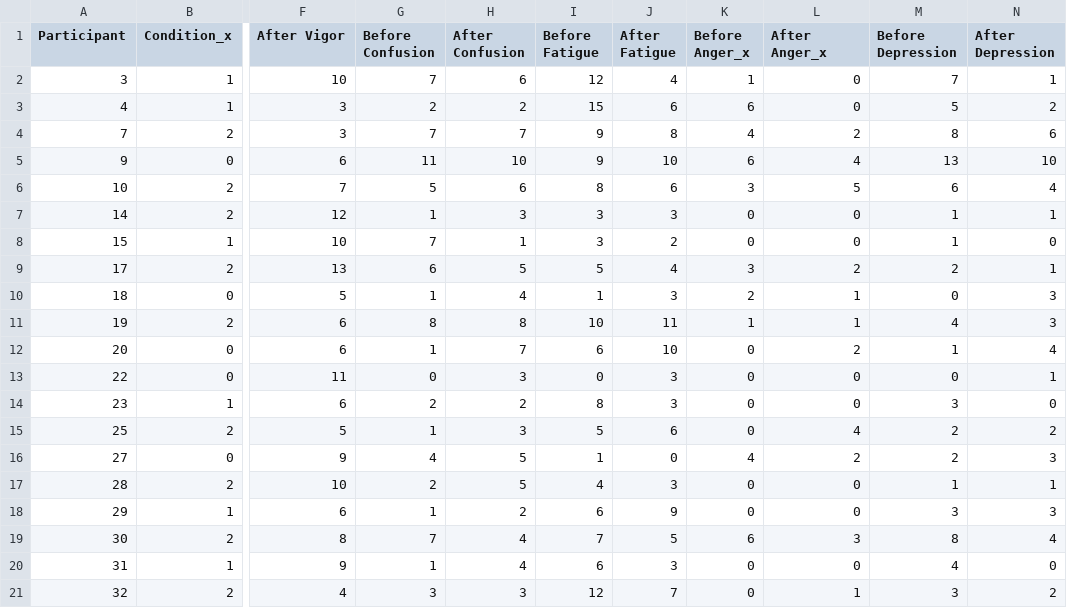
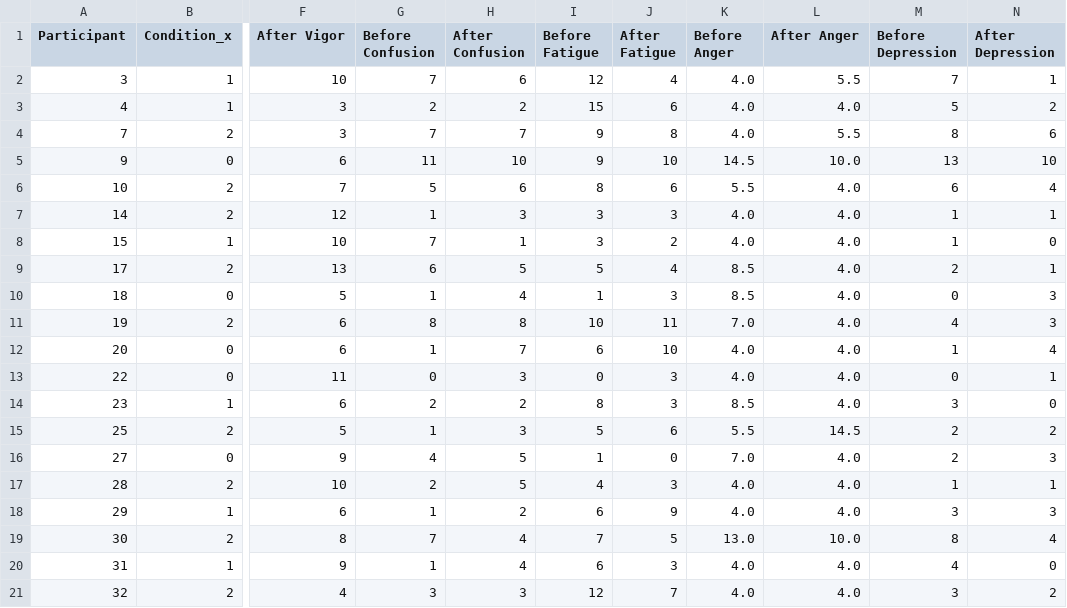
Before and after one commit to aliciabayerl/Bachelorarbeit-VR, a CSV file: POMS/POMS_MSyes_participant_scores.csv, drawn as a sheet; only a part is shown, gaps mark what is left out; the diff covers the shown part only; the diff names each change by its address in the sheet, - before the commit and + after, or states it on an @@ line.

```diff
--- a/POMS/POMS_MSyes_participant_scores.csv
+++ b/POMS/POMS_MSyes_participant_scores.csv
-K1: Before Anger_x
+K1: Before Anger
-L1: After Anger_x
+L1: After Anger
-K2 (Before Anger): 1
+K2 (Before Anger): 4.0
-L2 (After Anger): 0
+L2 (After Anger): 5.5
-K3 (Before Anger): 6
+K3 (Before Anger): 4.0
-L3 (After Anger): 0
+L3 (After Anger): 4.0
-K4 (Before Anger): 4
+K4 (Before Anger): 4.0
-L4 (After Anger): 2
+L4 (After Anger): 5.5
-K5 (Before Anger): 6
+K5 (Before Anger): 14.5
-L5 (After Anger): 4
+L5 (After Anger): 10.0
-K6 (Before Anger): 3
+K6 (Before Anger): 5.5
-L6 (After Anger): 5
+L6 (After Anger): 4.0
-K7:K8 (Before Anger): 0
+K7:K8 (Before Anger): 4.0
-L7:L8 (After Anger): 0
+L7:L8 (After Anger): 4.0
-K9 (Before Anger): 3
+K9 (Before Anger): 8.5
-L9 (After Anger): 2
+L9 (After Anger): 4.0
-K10 (Before Anger): 2
+K10 (Before Anger): 8.5
-L10:L11 (After Anger): 1
+L10:L11 (After Anger): 4.0
-K11 (Before Anger): 1
+K11 (Before Anger): 7.0
-K12:K13 (Before Anger): 0
+K12:K13 (Before Anger): 4.0
-L12 (After Anger): 2
+L12 (After Anger): 4.0
-L13:L14 (After Anger): 0
+L13:L14 (After Anger): 4.0
-K14 (Before Anger): 0
+K14 (Before Anger): 8.5
-K15 (Before Anger): 0
+K15 (Before Anger): 5.5
-L15 (After Anger): 4
+L15 (After Anger): 14.5
-K16 (Before Anger): 4
+K16 (Before Anger): 7.0
-L16 (After Anger): 2
+L16 (After Anger): 4.0
-K17:K18 (Before Anger): 0
+K17:K18 (Before Anger): 4.0
-L17:L18 (After Anger): 0
+L17:L18 (After Anger): 4.0
-K19 (Before Anger): 6
+K19 (Before Anger): 13.0
-L19 (After Anger): 3
+L19 (After Anger): 10.0
-K20:K21 (Before Anger): 0
+K20:K21 (Before Anger): 4.0
-L20 (After Anger): 0
+L20 (After Anger): 4.0
-L21 (After Anger): 1
+L21 (After Anger): 4.0
```
Also changed, not shown: 10 edited cells elsewhere in this file, POMS/POMS_MS_participant_scores.csv, 13 other files.
